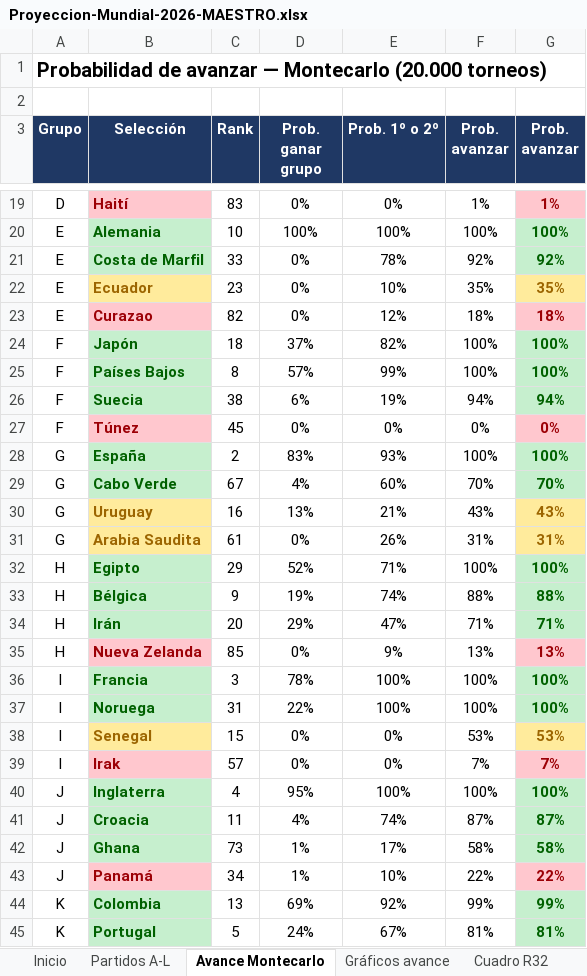
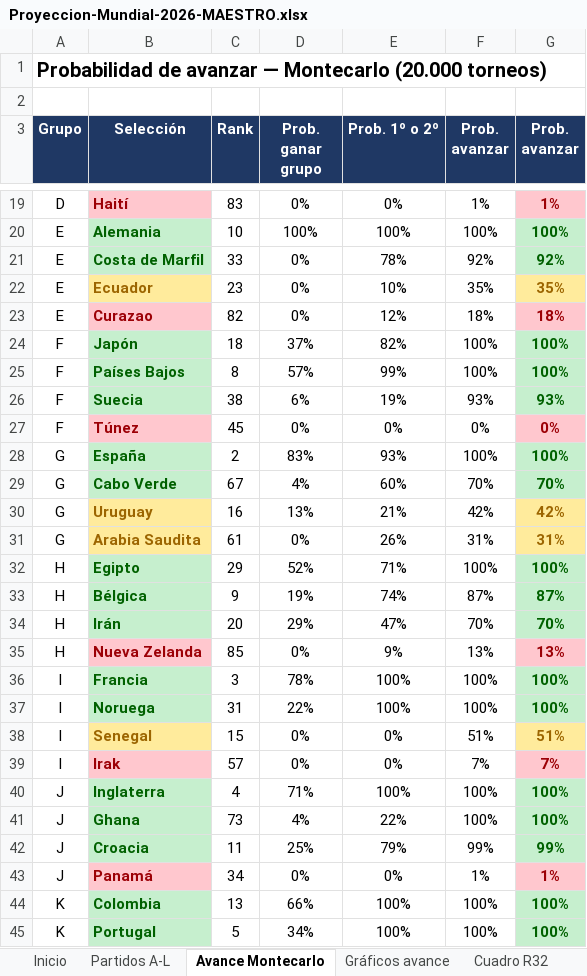
Before and after one commit to vixbee/mundial-2026, an Excel workbook: Proyeccion-Mundial-2026-MAESTRO.xlsx, sheet Avance Montecarlo, drawn as a sheet; only a part is shown, gaps mark what is left out; values as stored, in another font and other column widths than the file's, no borders; removed rows and columns are numbered as before the commit, all else as after; the diff covers the shown part only; the diff names each change by its address in the sheet, - before the commit and + after, or states it on an @@ line.

```diff
--- a/Proyeccion-Mundial-2026-MAESTRO.xlsx (sheet Avance Montecarlo)
+++ b/Proyeccion-Mundial-2026-MAESTRO.xlsx (sheet Avance Montecarlo)
-F26 (Prob. avanzar): 94%
+F26 (Prob. avanzar): 93%
-G26 (Prob. avanzar): 94%
+G26 (Prob. avanzar): 93%
-F30 (Prob. avanzar): 43%
+F30 (Prob. avanzar): 42%
-G30 (Prob. avanzar): 43%
+G30 (Prob. avanzar): 42%
-F33 (Prob. avanzar): 88%
+F33 (Prob. avanzar): 87%
-G33 (Prob. avanzar): 88%
+G33 (Prob. avanzar): 87%
-F34 (Prob. avanzar): 71%
+F34 (Prob. avanzar): 70%
-G34 (Prob. avanzar): 71%
+G34 (Prob. avanzar): 70%
-F38 (Prob. avanzar): 53%
+F38 (Prob. avanzar): 51%
-G38 (Prob. avanzar): 53%
+G38 (Prob. avanzar): 51%
-D40 (Prob. ganar grupo): 95%
+D40 (Prob. ganar grupo): 71%
-row 41: J | Croacia | 11 | 4% | 74% | 87% | 87%
-D41 (Prob. ganar grupo): 1%
+D41 (Prob. ganar grupo): 4%
-E41 (Prob. 1º o 2º): 17%
+E41 (Prob. 1º o 2º): 22%
-F41 (Prob. avanzar): 58%
+F41 (Prob. avanzar): 100%
-G41 (Prob. avanzar): 58%
+G41 (Prob. avanzar): 100%
+row 42: J | Croacia | 11 | 25% | 79% | 99% | 99%
-D43 (Prob. ganar grupo): 1%
+D43 (Prob. ganar grupo): 0%
-E43 (Prob. 1º o 2º): 10%
+E43 (Prob. 1º o 2º): 0%
-F43 (Prob. avanzar): 22%
+F43 (Prob. avanzar): 1%
-G43 (Prob. avanzar): 22%
+G43 (Prob. avanzar): 1%
-D44 (Prob. ganar grupo): 69%
+D44 (Prob. ganar grupo): 66%
-E44 (Prob. 1º o 2º): 92%
+E44 (Prob. 1º o 2º): 100%
-F44 (Prob. avanzar): 99%
+F44 (Prob. avanzar): 100%
-G44 (Prob. avanzar): 99%
+G44 (Prob. avanzar): 100%
-D45 (Prob. ganar grupo): 24%
+D45 (Prob. ganar grupo): 34%
-E45 (Prob. 1º o 2º): 67%
+E45 (Prob. 1º o 2º): 100%
-F45 (Prob. avanzar): 81%
+F45 (Prob. avanzar): 100%
-G45 (Prob. avanzar): 81%
+G45 (Prob. avanzar): 100%
```
Also changed, not shown: 22 edited cells and cell formats elsewhere in this sheet, sheet Camino a la final, sheet Partidos A-L, sheet Favoritos, sheet Cuadro R32, sheet Cuadro octavos-final, 3 other files.
